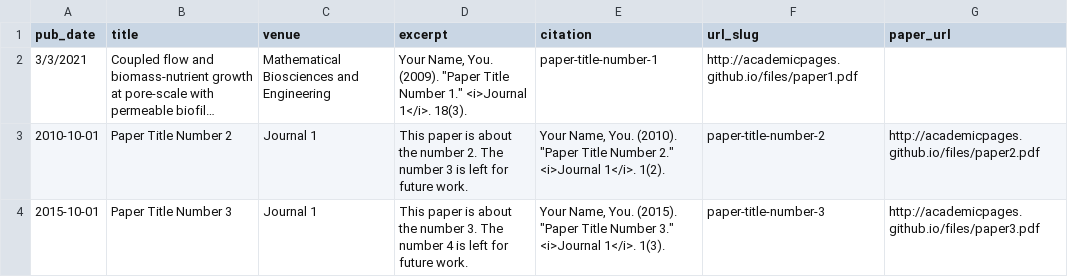
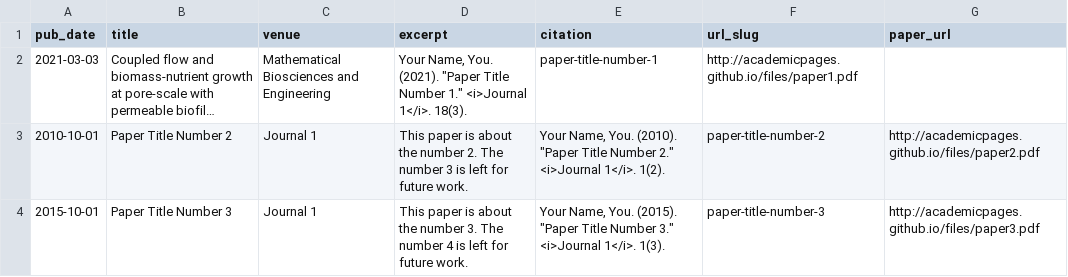
Before and after one commit to nvohra0016/nvohra0016.github.io, a TSV file: markdown_generator/publications.tsv, drawn as a sheet; long unchanged cells end in …; the diff names each change by its address in the sheet, - before the commit and + after, or states it on an @@ line.

Commit message:
Update publications.tsv

```diff
--- a/markdown_generator/publications.tsv
+++ b/markdown_generator/publications.tsv
-A2 (pub_date): 3/3/2021
+A2 (pub_date): 2021-03-03
-D2 (excerpt): …Name, You. (2009). "Paper Title…
+D2 (excerpt): …Name, You. (2021). "Paper Title…
```
